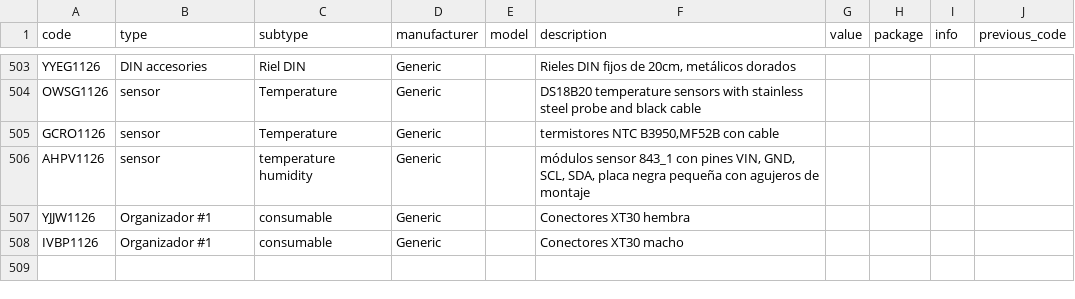
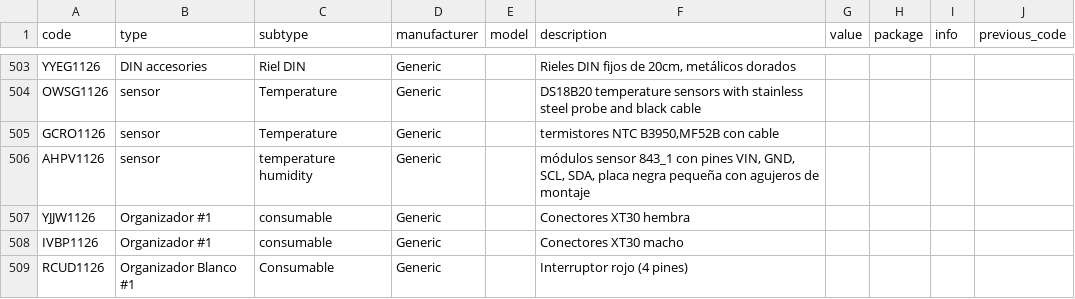
Before and after one commit to DeltaLabo/inventory, a CSV file: data/details.csv, drawn as a sheet; only a part is shown, gaps mark what is left out.

Commit message:
Save inventory addition 799938c85b9d44dfb7ec20dec30060a1: RCUD1126

```diff
--- a/data/details.csv
+++ b/data/details.csv
@@ -508 +508,2 @@ YJJW1126,Organizador #1,consumable,Generic,,Conectores XT30 hembra,,,,
 IVBP1126,Organizador #1,consumable,Generic,,Conectores  XT30 macho,,,,
+RCUD1126,Organizador Blanco #1,Consumable,Generic,,Interruptor rojo  (4 pines),,,,
```
Also changed, not shown: data/locations.csv, 1 other file.
